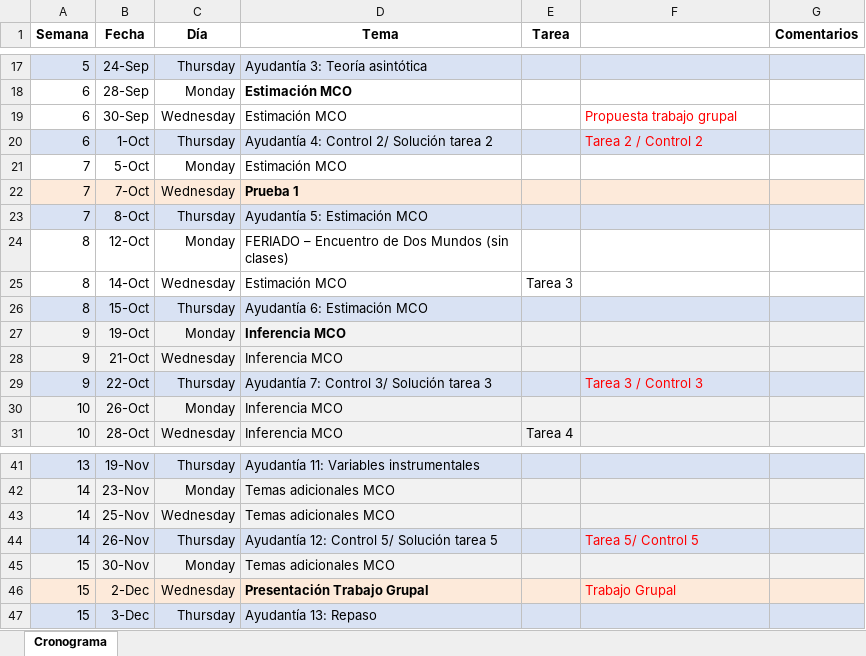
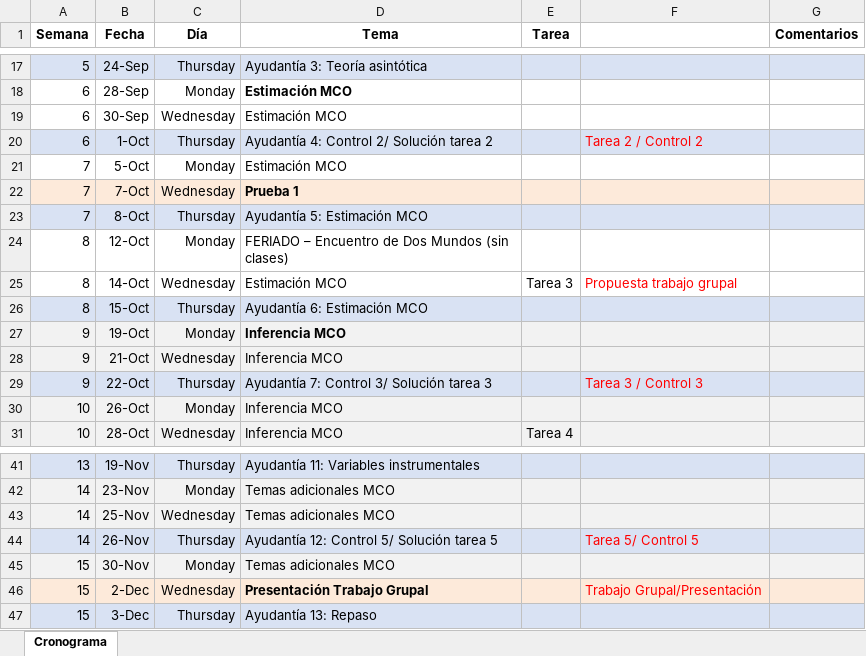
Before and after one commit to ramirode/econometria_mae, an Excel workbook: Cronograma_Analisis_Econometrico_2026.xlsx, sheet Cronograma, drawn as a sheet; only a part is shown, gaps mark what is left out; values as stored, in another font and other column widths than the file's, no borders; the diff names each change by its address in the sheet, - before the commit and + after, or states it on an @@ line.

```diff
--- a/Cronograma_Analisis_Econometrico_2026.xlsx (sheet Cronograma)
+++ b/Cronograma_Analisis_Econometrico_2026.xlsx (sheet Cronograma)
-F19: Propuesta trabajo grupal
+F19: (empty)
-F25: (empty)
+F25: Propuesta trabajo grupal
-F46: Trabajo Grupal
+F46: Trabajo Grupal/Presentación
```
Also changed, not shown: 7 other files.
